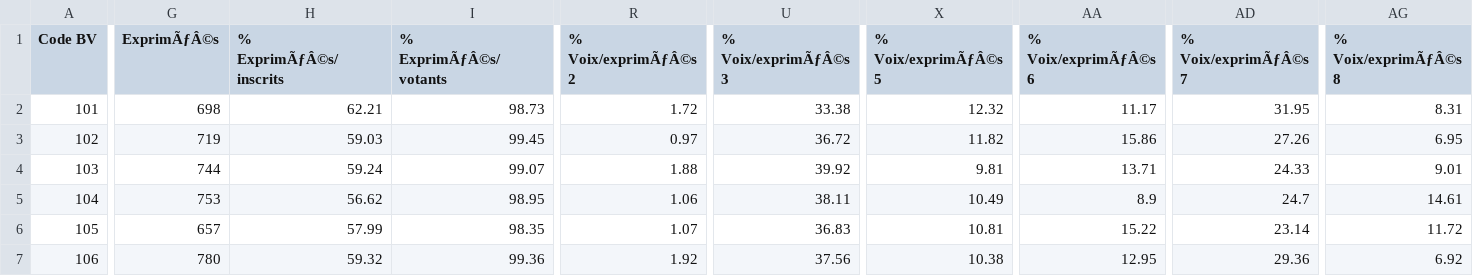
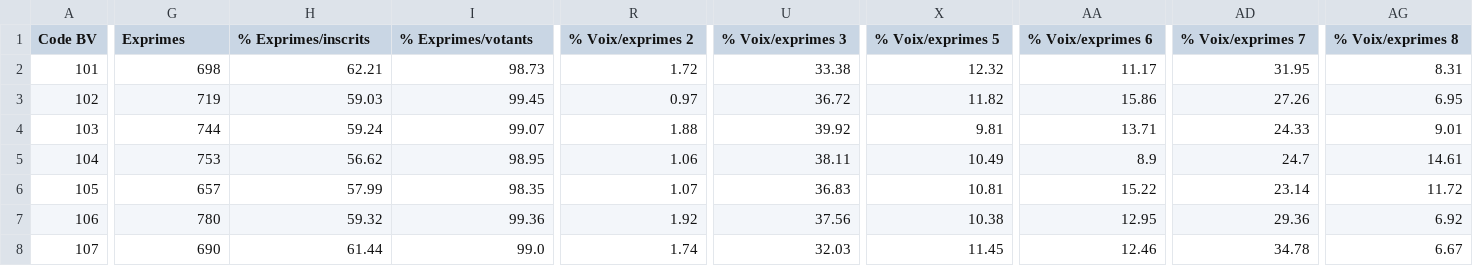
Before and after one commit to sottoviafilippo-ai/election_fluxes, a CSV file: municipales26_tour1_paris.csv, drawn as a sheet; only a part is shown, gaps mark what is left out; the shorter side is filled out with more unchanged rows; the diff covers the shown part only; the diff names each change by its address in the sheet, - before the commit and + after, or states it on an @@ line.

```diff
--- a/municipales26_tour1_paris.csv
+++ b/municipales26_tour1_paris.csv
-G1: ExprimÃƒÂ©s
+G1: Exprimes
-H1: % ExprimÃƒÂ©s/inscrits
+H1: % Exprimes/inscrits
-I1: % ExprimÃƒÂ©s/votants
+I1: % Exprimes/votants
-R1: % Voix/exprimÃƒÂ©s 2
+R1: % Voix/exprimes 2
-U1: % Voix/exprimÃƒÂ©s 3
+U1: % Voix/exprimes 3
-X1: % Voix/exprimÃƒÂ©s 5
+X1: % Voix/exprimes 5
-AA1: % Voix/exprimÃƒÂ©s 6
+AA1: % Voix/exprimes 6
-AD1: % Voix/exprimÃƒÂ©s 7
+AD1: % Voix/exprimes 7
-AG1: % Voix/exprimÃƒÂ©s 8
+AG1: % Voix/exprimes 8
```
Also changed, not shown: 1 edited cell elsewhere in this file, 3 other files.
